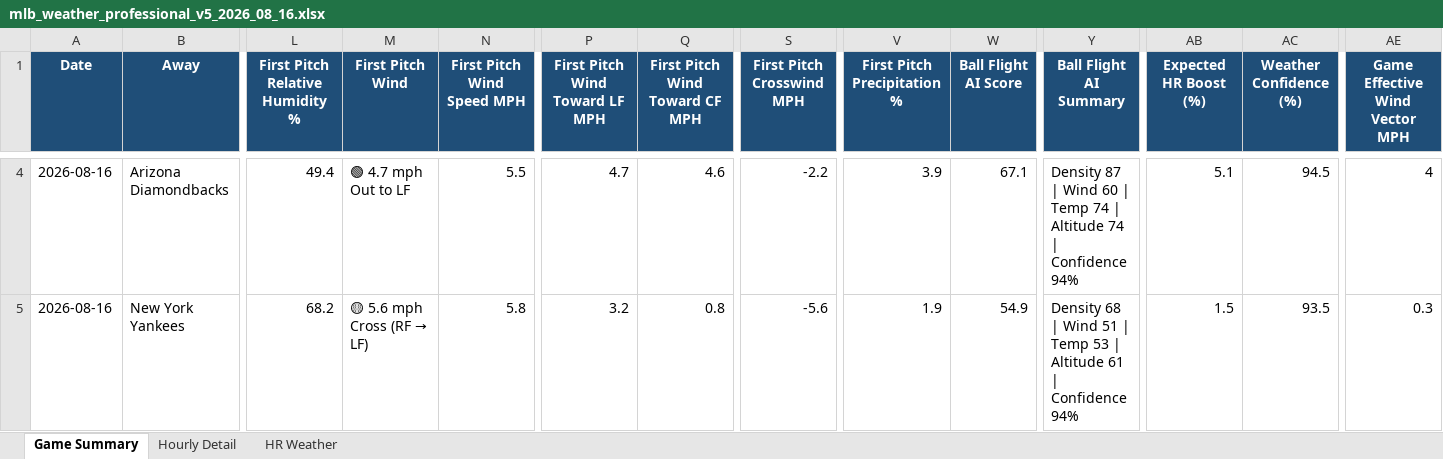
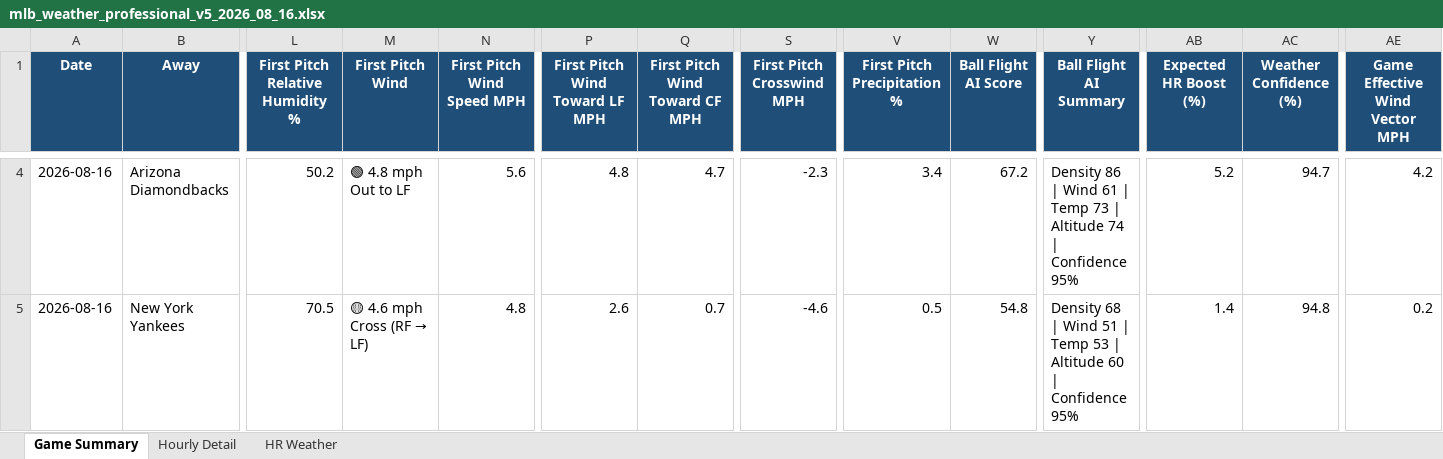
Before and after one commit to pzbaseball/mlb-site-data, an Excel workbook: mlb_weather_professional_v5_2026_08_16.xlsx, sheet Game Summary, drawn as a sheet; only a part is shown, gaps mark what is left out; values as stored, in another font and other column widths than the file's, no borders; conditional formats not drawn; the diff covers the shown part only; the diff names each change by its address in the sheet, - before the commit and + after, or states it on an @@ line.

Commit message:
Update MLB weather 2026-08-16 03:24 PM PT

```diff
--- a/mlb_weather_professional_v5_2026_08_16.xlsx (sheet Game Summary)
+++ b/mlb_weather_professional_v5_2026_08_16.xlsx (sheet Game Summary)
-L4 (First Pitch Relative Humidity %): 49.4
+L4 (First Pitch Relative Humidity %): 50.2
-M4 (First Pitch Wind): 🟢 4.7 mph Out to LF
+M4 (First Pitch Wind): 🟢 4.8 mph Out to LF
-N4 (First Pitch Wind Speed MPH): 5.5
+N4 (First Pitch Wind Speed MPH): 5.6
-P4 (First Pitch Wind Toward LF MPH): 4.7
+P4 (First Pitch Wind Toward LF MPH): 4.8
-Q4 (First Pitch Wind Toward CF MPH): 4.6
+Q4 (First Pitch Wind Toward CF MPH): 4.7
-S4 (First Pitch Crosswind MPH): -2.2
+S4 (First Pitch Crosswind MPH): -2.3
-V4 (First Pitch Precipitation %): 3.9
+V4 (First Pitch Precipitation %): 3.4
-W4 (Ball Flight AI Score): 67.1
+W4 (Ball Flight AI Score): 67.2
-Y4 (Ball Flight AI Summary): Density 87 | Wind 60 | Temp 74 | Altitude 74 | Confidence 94%
+Y4 (Ball Flight AI Summary): Density 86 | Wind 61 | Temp 73 | Altitude 74 | Confidence 95%
-AB4 (Expected HR Boost (%)): 5.1
+AB4 (Expected HR Boost (%)): 5.2
-AC4 (Weather Confidence (%)): 94.5
+AC4 (Weather Confidence (%)): 94.7
-AE4 (Game Effective Wind Vector MPH): 4
+AE4 (Game Effective Wind Vector MPH): 4.2
-L5 (First Pitch Relative Humidity %): 68.2
+L5 (First Pitch Relative Humidity %): 70.5
@@ M5 (First Pitch Wind): 🟡 5.6 mph Cross (RF → LF) → 🟡 4.6 mph Cross (RF → LF) @@
-N5 (First Pitch Wind Speed MPH): 5.8
+N5 (First Pitch Wind Speed MPH): 4.8
-P5 (First Pitch Wind Toward LF MPH): 3.2
+P5 (First Pitch Wind Toward LF MPH): 2.6
-Q5 (First Pitch Wind Toward CF MPH): 0.8
+Q5 (First Pitch Wind Toward CF MPH): 0.7
-S5 (First Pitch Crosswind MPH): -5.6
+S5 (First Pitch Crosswind MPH): -4.6
-V5 (First Pitch Precipitation %): 1.9
+V5 (First Pitch Precipitation %): 0.5
-W5 (Ball Flight AI Score): 54.9
+W5 (Ball Flight AI Score): 54.8
-Y5 (Ball Flight AI Summary): …| Altitude 61 | Confidence 94%
+Y5 (Ball Flight AI Summary): …| Altitude 60 | Confidence 95%
-AB5 (Expected HR Boost (%)): 1.5
+AB5 (Expected HR Boost (%)): 1.4
-AC5 (Weather Confidence (%)): 93.5
+AC5 (Weather Confidence (%)): 94.8
-AE5 (Game Effective Wind Vector MPH): 0.3
+AE5 (Game Effective Wind Vector MPH): 0.2
```
Also changed, not shown: 398 edited cells elsewhere in this sheet, sheet Hourly Detail, sheet HR Weather, 2 other files.
